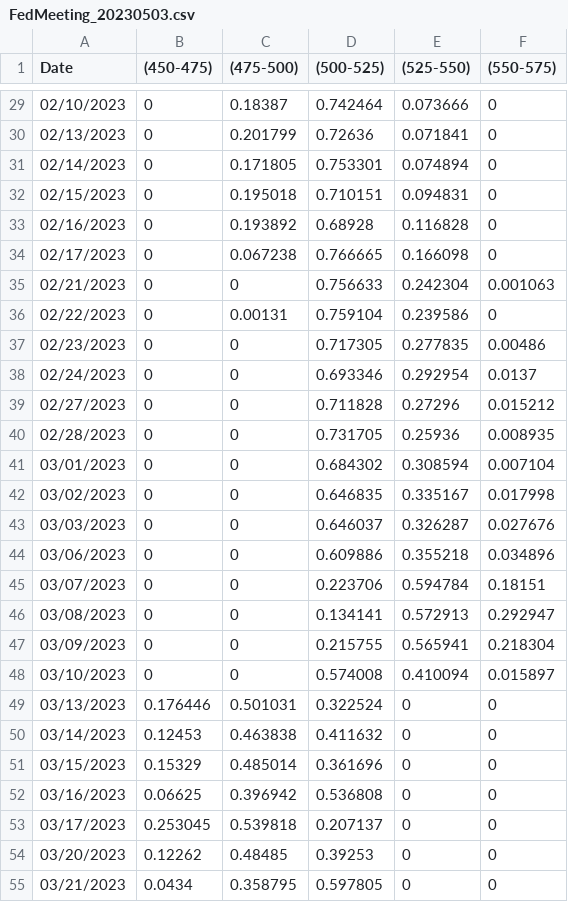
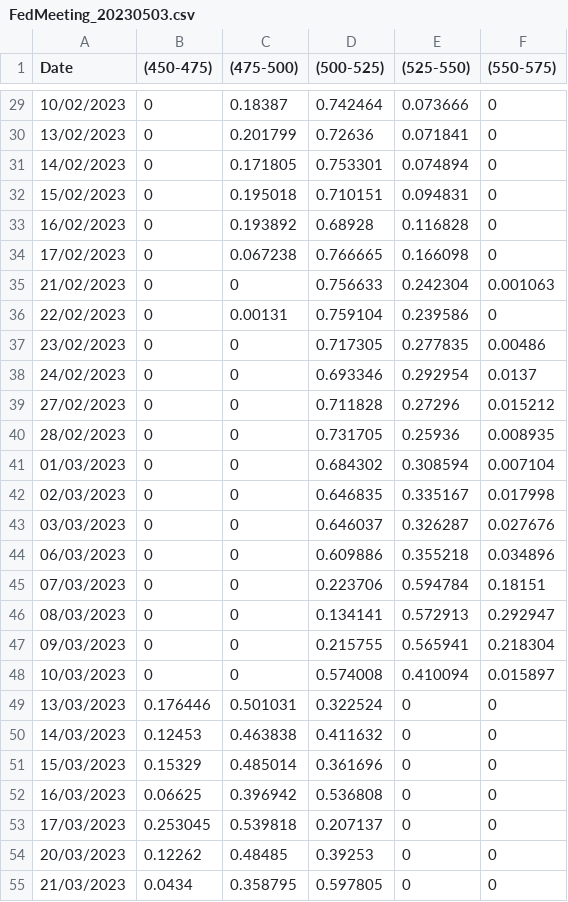
Before and after one commit to FlyingCuteCats/Freetime-Projects, a CSV file: Gold Price Analysis/FFF_Matrix/FedMeeting_20230503.csv, drawn as a sheet; only a part is shown, gaps mark what is left out; the diff covers the shown part only.

```diff
--- a/Gold Price Analysis/FFF_Matrix/FedMeeting_20230503.csv
+++ b/Gold Price Analysis/FFF_Matrix/FedMeeting_20230503.csv
@@ -29,27 +29,27 @@ Date,(450-475),(475-500),(500-525),(525-550),(550-575)
-02/10/2023,0,0.18387,0.742464,0.073666,0
-02/13/2023,0,0.201799,0.72636,0.071841,0
-02/14/2023,0,0.171805,0.753301,0.074894,0
-02/15/2023,0,0.195018,0.710151,0.094831,0
-02/16/2023,0,0.193892,0.68928,0.116828,0
-02/17/2023,0,0.067238,0.766665,0.166098,0
-02/21/2023,0,0,0.756633,0.242304,0.001063
-02/22/2023,0,0.00131,0.759104,0.239586,0
-02/23/2023,0,0,0.717305,0.277835,0.00486
-02/24/2023,0,0,0.693346,0.292954,0.0137
-02/27/2023,0,0,0.711828,0.27296,0.015212
-02/28/2023,0,0,0.731705,0.25936,0.008935
-03/01/2023,0,0,0.684302,0.308594,0.007104
-03/02/2023,0,0,0.646835,0.335167,0.017998
+10/02/2023,0,0.18387,0.742464,0.073666,0
+13/02/2023,0,0.201799,0.72636,0.071841,0
+14/02/2023,0,0.171805,0.753301,0.074894,0
+15/02/2023,0,0.195018,0.710151,0.094831,0
+16/02/2023,0,0.193892,0.68928,0.116828,0
+17/02/2023,0,0.067238,0.766665,0.166098,0
+21/02/2023,0,0,0.756633,0.242304,0.001063
+22/02/2023,0,0.00131,0.759104,0.239586,0
+23/02/2023,0,0,0.717305,0.277835,0.00486
+24/02/2023,0,0,0.693346,0.292954,0.0137
+27/02/2023,0,0,0.711828,0.27296,0.015212
+28/02/2023,0,0,0.731705,0.25936,0.008935
+01/03/2023,0,0,0.684302,0.308594,0.007104
+02/03/2023,0,0,0.646835,0.335167,0.017998
 03/03/2023,0,0,0.646037,0.326287,0.027676
-03/06/2023,0,0,0.609886,0.355218,0.034896
-03/07/2023,0,0,0.223706,0.594784,0.18151
-03/08/2023,0,0,0.134141,0.572913,0.292947
-03/09/2023,0,0,0.215755,0.565941,0.218304
-03/10/2023,0,0,0.574008,0.410094,0.015897
-03/13/2023,0.176446,0.501031,0.322524,0,0
-03/14/2023,0.12453,0.463838,0.411632,0,0
-03/15/2023,0.15329,0.485014,0.361696,0,0
-03/16/2023,0.06625,0.396942,0.536808,0,0
-03/17/2023,0.253045,0.539818,0.207137,0,0
-03/20/2023,0.12262,0.48485,0.39253,0,0
-03/21/2023,0.0434,0.358795,0.597805,0,0
+06/03/2023,0,0,0.609886,0.355218,0.034896
+07/03/2023,0,0,0.223706,0.594784,0.18151
+08/03/2023,0,0,0.134141,0.572913,0.292947
+09/03/2023,0,0,0.215755,0.565941,0.218304
+10/03/2023,0,0,0.574008,0.410094,0.015897
+13/03/2023,0.176446,0.501031,0.322524,0,0
+14/03/2023,0.12453,0.463838,0.411632,0,0
+15/03/2023,0.15329,0.485014,0.361696,0,0
+16/03/2023,0.06625,0.396942,0.536808,0,0
+17/03/2023,0.253045,0.539818,0.207137,0,0
+20/03/2023,0.12262,0.48485,0.39253,0,0
+21/03/2023,0.0434,0.358795,0.597805,0,0
```
Also changed, not shown: 56 edited cells elsewhere in this file, Gold Price Analysis/FFF_Matrix/FedMeeting_20230614.csv, Gold Price Analysis/FFF_Matrix/FedMeeting_20230726.csv, 4 other files.
